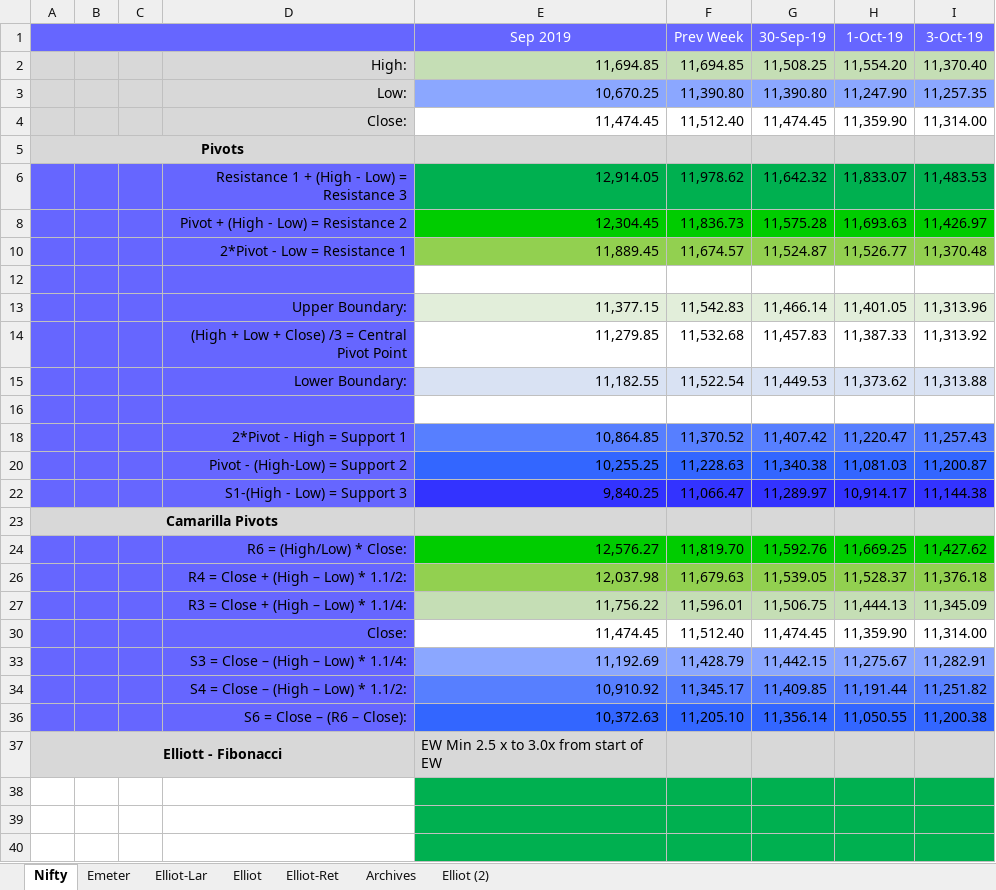
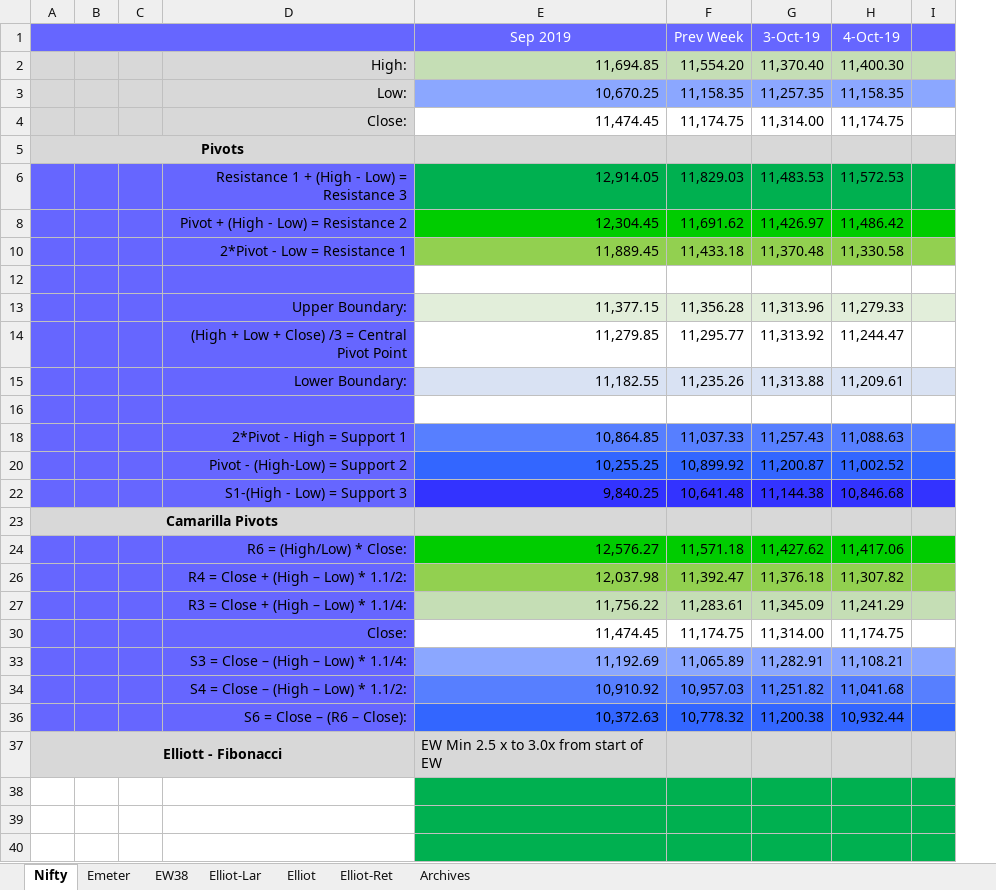
Before and after one commit to anbumaran/stocks, an Excel workbook: Pivots.xlsx, sheet Nifty, drawn as a sheet; only a part is shown; values as stored, in another font and other column widths than the file's, no borders; removed rows and columns are numbered as before the commit, all else as after; the diff covers the shown part only; the diff names each change by its address in the sheet, - before the commit and + after, or states it on an @@ line.

```diff
--- a/Pivots.xlsx (sheet Nifty)
+++ b/Pivots.xlsx (sheet Nifty)
-sheet tab: Elliot (2)
+sheet tab: EW38
-column G (30-Sep-19), rows 2-36: 11,508.25 | 11,390.80 | 11,474.45 |  | 11,642.32 | 11,575.28 | 11,524.87 |  | 11,466.14 | 11,457.83 | 11,449.53 |  | 11,407.42 | 11,340.38 | 11,289.97 |  | 11,592.76 | 11,539.05 | 11,506.75 | 11,474.45 | 11,442.15 | 11,409.85 | 11,356.14
-column H (1-Oct-19), rows 2-36: 11,554.20 | 11,247.90 | 11,359.90 |  | 11,833.07 | 11,693.63 | 11,526.77 |  | 11,401.05 | 11,387.33 | 11,373.62 |  | 11,220.47 | 11,081.03 | 10,914.17 |  | 11,669.25 | 11,528.37 | 11,444.13 | 11,359.90 | 11,275.67 | 11,191.44 | 11,050.55
+column H (4-Oct-19), rows 2-36: 11,400.30 | 11,158.35 | 11,174.75 |  | 11,572.53 | 11,486.42 | 11,330.58 |  | 11,279.33 | 11,244.47 | 11,209.61 |  | 11,088.63 | 11,002.52 | 10,846.68 |  | 11,417.06 | 11,307.82 | 11,241.29 | 11,174.75 | 11,108.21 | 11,041.68 | 10,932.44
+column I, empty
-F2 (Prev Week): 11,694.85
+F2 (Prev Week): 11,554.20
-F3 (Prev Week): 11,390.80
+F3 (Prev Week): 11,158.35
-F4 (Prev Week): 11,512.40
+F4 (Prev Week): 11,174.75
-F6 (Prev Week): 11,978.62
+F6 (Prev Week): 11,829.03
-F8 (Prev Week): 11,836.73
+F8 (Prev Week): 11,691.62
-F10 (Prev Week): 11,674.57
+F10 (Prev Week): 11,433.18
-F13 (Prev Week): 11,542.83
+F13 (Prev Week): 11,356.28
-F14 (Prev Week): 11,532.68
+F14 (Prev Week): 11,295.77
-F15 (Prev Week): 11,522.54
+F15 (Prev Week): 11,235.26
-F18 (Prev Week): 11,370.52
+F18 (Prev Week): 11,037.33
-F20 (Prev Week): 11,228.63
+F20 (Prev Week): 10,899.92
-F22 (Prev Week): 11,066.47
+F22 (Prev Week): 10,641.48
-F24 (Prev Week): 11,819.70
+F24 (Prev Week): 11,571.18
-F26 (Prev Week): 11,679.63
+F26 (Prev Week): 11,392.47
-F27 (Prev Week): 11,596.01
+F27 (Prev Week): 11,283.61
-F30 (Prev Week): 11,512.40
+F30 (Prev Week): 11,174.75
-F33 (Prev Week): 11,428.79
+F33 (Prev Week): 11,065.89
-F34 (Prev Week): 11,345.17
+F34 (Prev Week): 10,957.03
-F36 (Prev Week): 11,205.10
+F36 (Prev Week): 10,778.32
```
Also changed, not shown: 11 edited cells elsewhere in this sheet, sheet Elliot, sheet Archives, formulas that keep their value, hidden cells, 52 other files.
